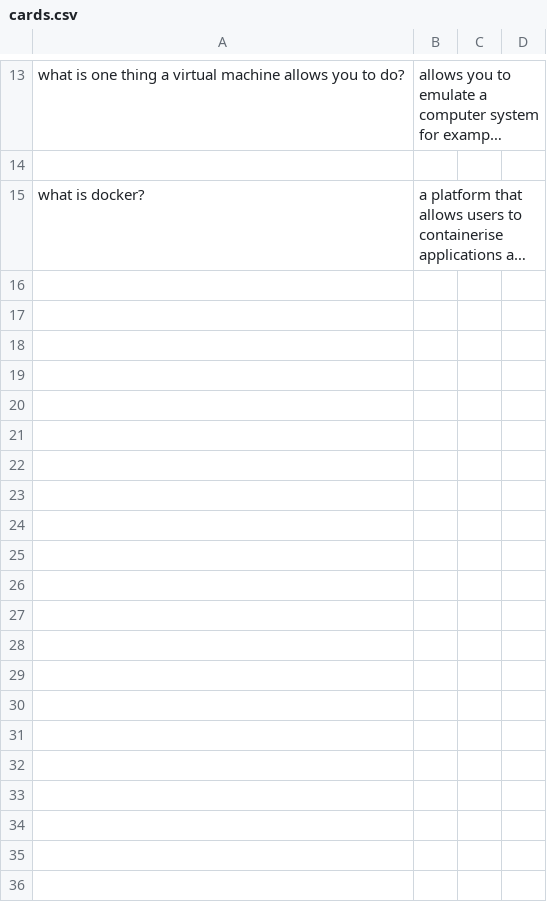
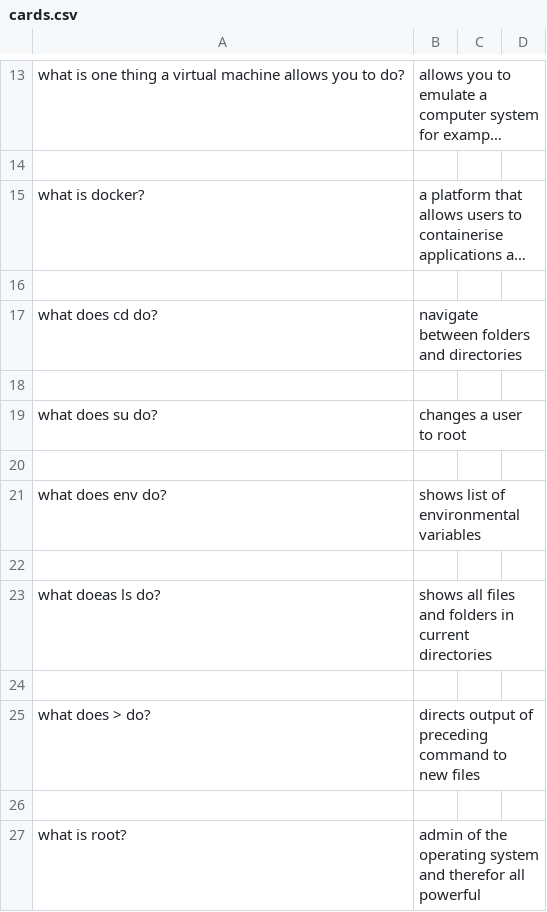
Before and after one commit to EAS-Max/Academy-Journal, a CSV file: cards.csv, drawn as a sheet; only a part is shown, gaps mark what is left out; long unchanged cells end in …; the diff names each change by its address in the sheet, - before the commit and + after, or states it on an @@ line.

Commit message:
...

```diff
--- a/cards.csv
+++ b/cards.csv
+row 16: (empty)
+row 17: what does cd do? | navigate between folders and directories
+row 18: (empty)
+row 19: what does su do? | changes a user to root
+row 20: (empty)
+row 21: what does env do? | shows list of environmental variables
+row 22: (empty)
+row 23: what doeas ls do? | shows all files and folders in current directories
+row 24: (empty)
+row 25: what does > do? | directs output of preceding command to new files
+row 26: (empty)
+row 27: what is root? | admin of the operating system and therefor all powerful
```
